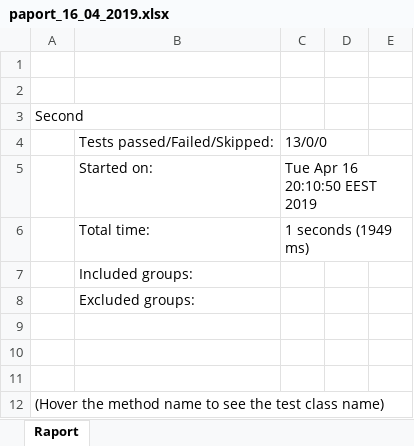
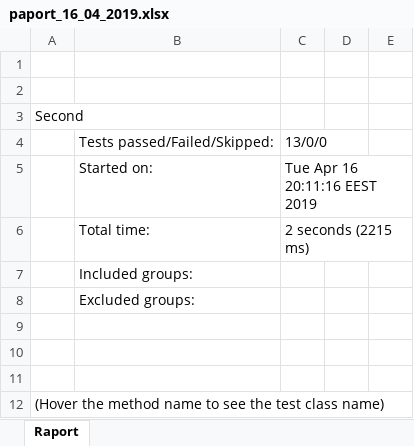
Before and after one commit to bbs-md/MyRestService, an Excel workbook: MyRestService/target/test-classes/paport_16_04_2019.xlsx, sheet Raport, drawn as a sheet; only a part is shown; values as stored, in another font and other column widths than the file's, no borders; the diff names each change by its address in the sheet, - before the commit and + after, or states it on an @@ line.

Commit message:
Testing MyRestfulService

```diff
--- a/MyRestService/target/test-classes/paport_16_04_2019.xlsx (sheet Raport)
+++ b/MyRestService/target/test-classes/paport_16_04_2019.xlsx (sheet Raport)
-C5: Tue Apr 16 20:10:50 EEST 2019
+C5: Tue Apr 16 20:11:16 EEST 2019
-C6: 1 seconds (1949 ms)
+C6: 2 seconds (2215 ms)
```
Also changed, not shown: 51 other files.
